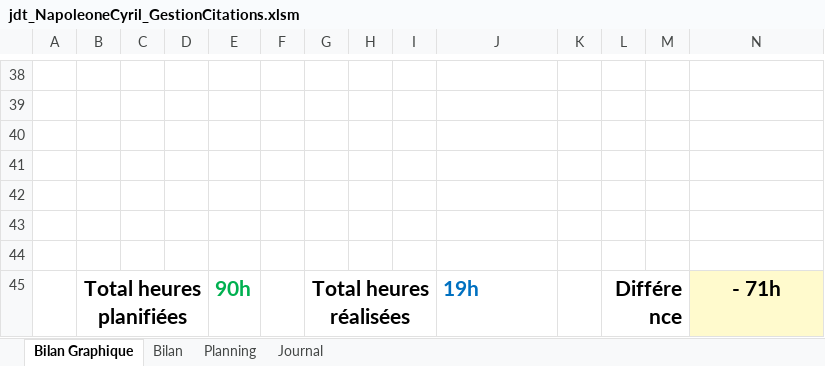
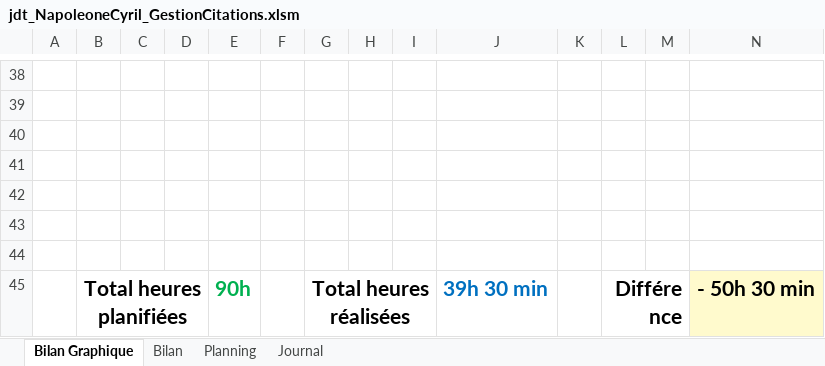
Before and after one commit to cyrilnapo/TPI_GestionCitations, an Excel workbook: doc/jdt_NapoleoneCyril_GestionCitations.xlsm, sheet Bilan Graphique, drawn as a sheet; only a part is shown, gaps mark what is left out; values as stored, in another font and other column widths than the file's, no borders; charts and pictures not drawn; 1 other sheet too large or unreadable and not compared; the diff names each change by its address in the sheet, - before the commit and + after, or states it on an @@ line.

```diff
--- a/doc/jdt_NapoleoneCyril_GestionCitations.xlsm (sheet Bilan Graphique)
+++ b/doc/jdt_NapoleoneCyril_GestionCitations.xlsm (sheet Bilan Graphique)
-J45: 19h
+J45: 39h 30 min
-N45: - 71h
+N45: - 50h 30 min
```
Also changed, not shown: sheet Journal, formulas that keep their value, charts or pictures.
